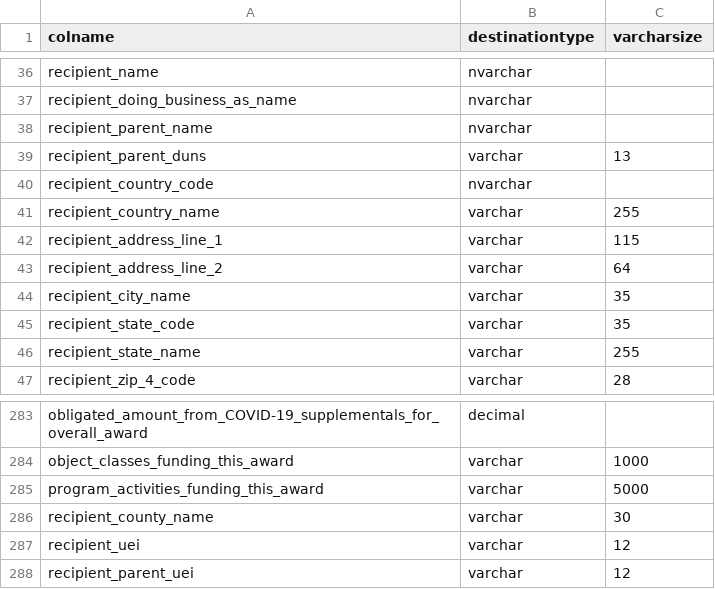
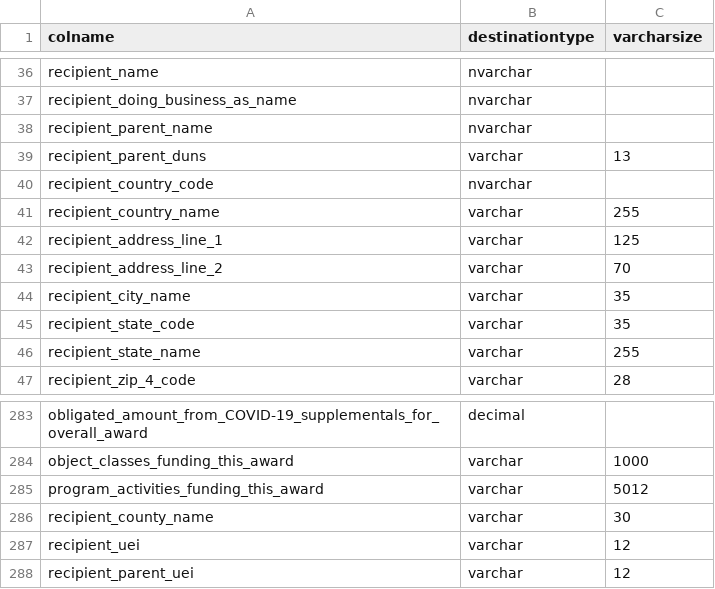
Before and after one commit to CSISdefense/Lookup-Tables, a CSV file: ImportAids/ErrorLogging_FPDS_delta_sizetype.csv, drawn as a sheet; only a part is shown, gaps mark what is left out.

Commit message:
Implementing May 2025 column size fixes.

```diff
--- a/ImportAids/ErrorLogging_FPDS_delta_sizetype.csv
+++ b/ImportAids/ErrorLogging_FPDS_delta_sizetype.csv
@@ -41,4 +41,4 @@ recipient_country_code,nvarchar,
 recipient_country_name,varchar,255
-recipient_address_line_1,varchar,115
-recipient_address_line_2,varchar,64
+recipient_address_line_1,varchar,125
+recipient_address_line_2,varchar,70
 recipient_city_name,varchar,35
@@ -284,3 +284,3 @@ obligated_amount_from_COVID-19_supplementals_for_overall_award,decimal,
 object_classes_funding_this_award,varchar,1000
-program_activities_funding_this_award,varchar,5000
+program_activities_funding_this_award,varchar,5012
 recipient_county_name,varchar,30
```
Also changed, not shown: 1 other file.
